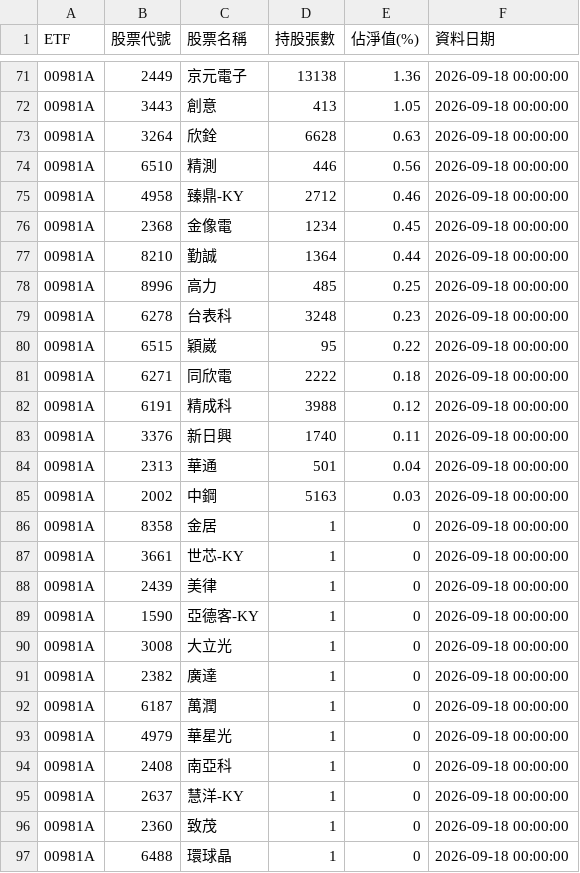
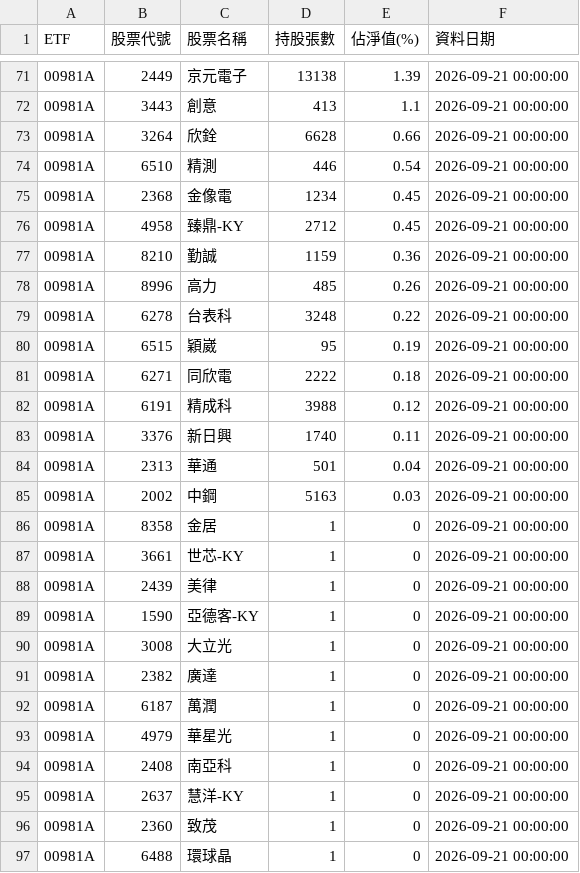
Before and after one commit to ntuacurry/stock-data, a CSV file: 主動式ETF持股_最新.csv, drawn as a sheet; only a part is shown, gaps mark what is left out; the diff covers the shown part only.

```diff
--- a/主動式ETF持股_最新.csv
+++ b/主動式ETF持股_最新.csv
@@ -71,27 +71,27 @@ ETF,股票代號,股票名稱,持股張數,佔淨值(%),資料日期
-00981A,2449,京元電子,13138,1.36,2026-09-18 00:00:00
-00981A,3443,創意,413,1.05,2026-09-18 00:00:00
-00981A,3264,欣銓,6628,0.63,2026-09-18 00:00:00
-00981A,6510,精測,446,0.56,2026-09-18 00:00:00
-00981A,4958,臻鼎-KY,2712,0.46,2026-09-18 00:00:00
-00981A,2368,金像電,1234,0.45,2026-09-18 00:00:00
-00981A,8210,勤誠,1364,0.44,2026-09-18 00:00:00
-00981A,8996,高力,485,0.25,2026-09-18 00:00:00
-00981A,6278,台表科,3248,0.23,2026-09-18 00:00:00
-00981A,6515,穎崴,95,0.22,2026-09-18 00:00:00
-00981A,6271,同欣電,2222,0.18,2026-09-18 00:00:00
-00981A,6191,精成科,3988,0.12,2026-09-18 00:00:00
-00981A,3376,新日興,1740,0.11,2026-09-18 00:00:00
-00981A,2313,華通,501,0.04,2026-09-18 00:00:00
-00981A,2002,中鋼,5163,0.03,2026-09-18 00:00:00
-00981A,8358,金居,1,0,2026-09-18 00:00:00
-00981A,3661,世芯-KY,1,0,2026-09-18 00:00:00
-00981A,2439,美律,1,0,2026-09-18 00:00:00
-00981A,1590,亞德客-KY,1,0,2026-09-18 00:00:00
-00981A,3008,大立光,1,0,2026-09-18 00:00:00
-00981A,2382,廣達,1,0,2026-09-18 00:00:00
-00981A,6187,萬潤,1,0,2026-09-18 00:00:00
-00981A,4979,華星光,1,0,2026-09-18 00:00:00
-00981A,2408,南亞科,1,0,2026-09-18 00:00:00
-00981A,2637,慧洋-KY,1,0,2026-09-18 00:00:00
-00981A,2360,致茂,1,0,2026-09-18 00:00:00
-00981A,6488,環球晶,1,0,2026-09-18 00:00:00
+00981A,2449,京元電子,13138,1.39,2026-09-21 00:00:00
+00981A,3443,創意,413,1.1,2026-09-21 00:00:00
+00981A,3264,欣銓,6628,0.66,2026-09-21 00:00:00
+00981A,6510,精測,446,0.54,2026-09-21 00:00:00
+00981A,2368,金像電,1234,0.45,2026-09-21 00:00:00
+00981A,4958,臻鼎-KY,2712,0.45,2026-09-21 00:00:00
+00981A,8210,勤誠,1159,0.36,2026-09-21 00:00:00
+00981A,8996,高力,485,0.26,2026-09-21 00:00:00
+00981A,6278,台表科,3248,0.22,2026-09-21 00:00:00
+00981A,6515,穎崴,95,0.19,2026-09-21 00:00:00
+00981A,6271,同欣電,2222,0.18,2026-09-21 00:00:00
+00981A,6191,精成科,3988,0.12,2026-09-21 00:00:00
+00981A,3376,新日興,1740,0.11,2026-09-21 00:00:00
+00981A,2313,華通,501,0.04,2026-09-21 00:00:00
+00981A,2002,中鋼,5163,0.03,2026-09-21 00:00:00
+00981A,8358,金居,1,0,2026-09-21 00:00:00
+00981A,3661,世芯-KY,1,0,2026-09-21 00:00:00
+00981A,2439,美律,1,0,2026-09-21 00:00:00
+00981A,1590,亞德客-KY,1,0,2026-09-21 00:00:00
+00981A,3008,大立光,1,0,2026-09-21 00:00:00
+00981A,2382,廣達,1,0,2026-09-21 00:00:00
+00981A,6187,萬潤,1,0,2026-09-21 00:00:00
+00981A,4979,華星光,1,0,2026-09-21 00:00:00
+00981A,2408,南亞科,1,0,2026-09-21 00:00:00
+00981A,2637,慧洋-KY,1,0,2026-09-21 00:00:00
+00981A,2360,致茂,1,0,2026-09-21 00:00:00
+00981A,6488,環球晶,1,0,2026-09-21 00:00:00
```
Also changed, not shown: 4 added rows, 4 removed rows and 35 edited cells elsewhere in this file.
